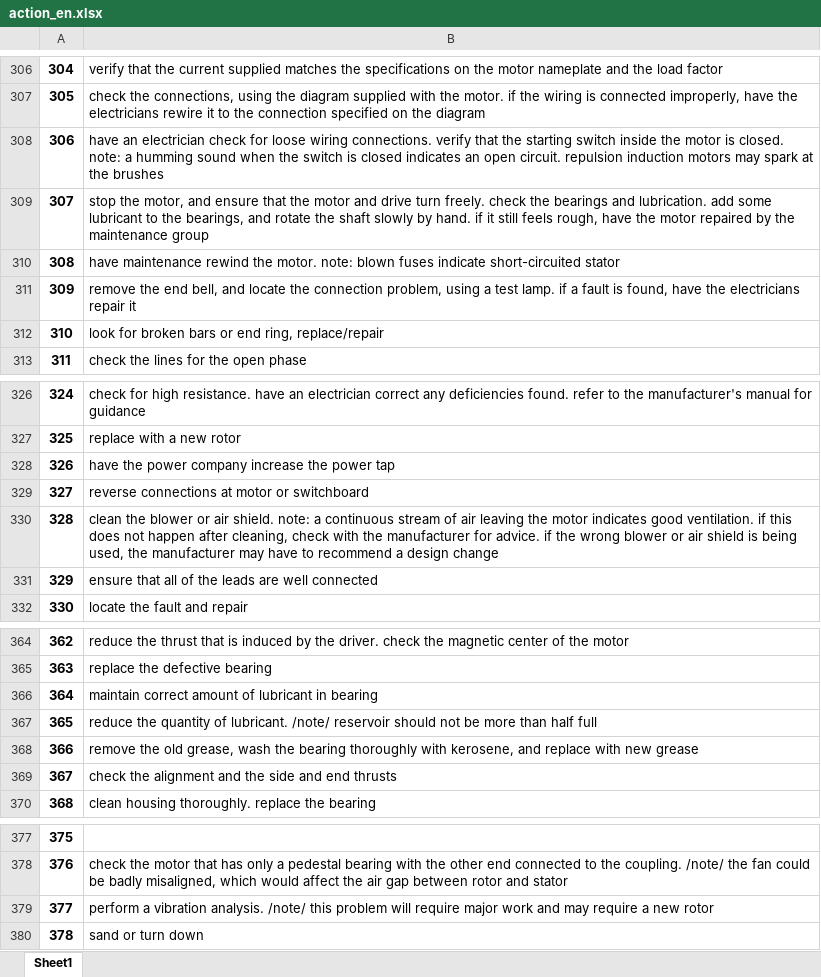
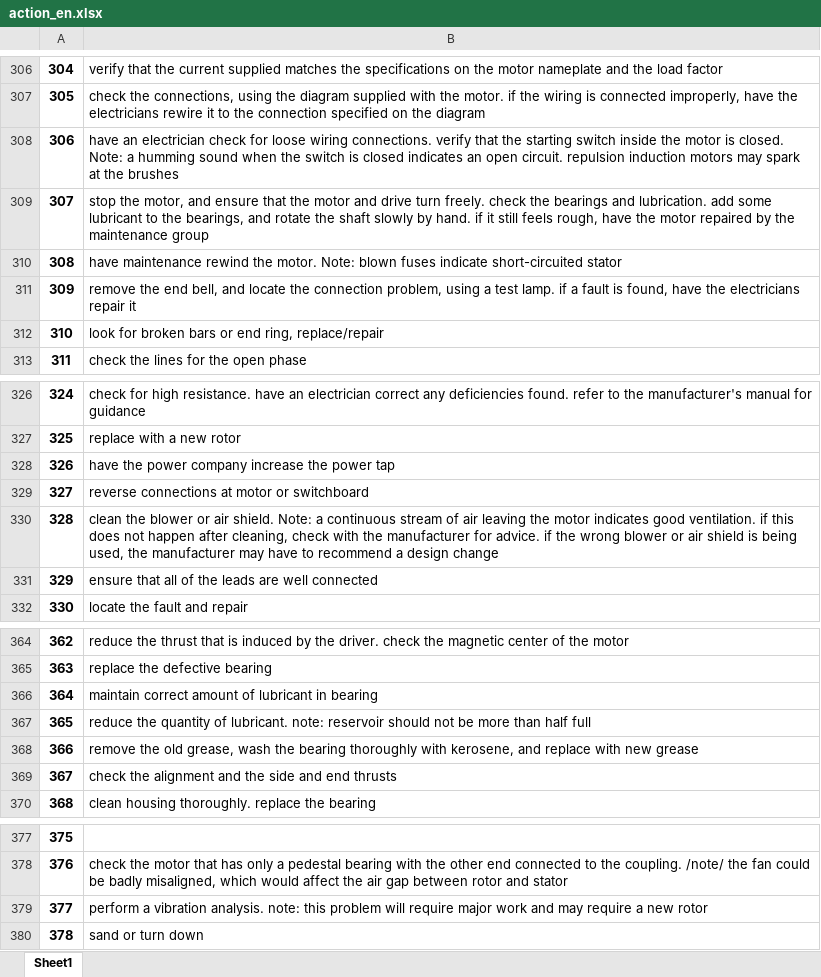
Before and after one commit to HerikMuller2002/Sistema_CRUD, an Excel workbook: action_en.xlsx, sheet Sheet1, drawn as a sheet; only a part is shown, gaps mark what is left out; values as stored, in another font and other column widths than the file's, no borders; the diff covers the shown part only; the diff names each change by its address in the sheet, - before the commit and + after, or states it on an @@ line.

```diff
--- a/action_en.xlsx (sheet Sheet1)
+++ b/action_en.xlsx (sheet Sheet1)
-B308: …is closed. note: a humming…
+B308: …is closed. Note: a humming…
-B310: …the motor. note: blown fuses…
+B310: …the motor. Note: blown fuses…
-B330: …air shield. note: a continuous…
+B330: …air shield. Note: a continuous…
-B367: …of lubricant. /note/ reservoir should…
+B367: …of lubricant. note: reservoir should…
-B379: …vibration analysis. /note/ this problem…
+B379: …vibration analysis. note: this problem…
```
Also changed, not shown: 14 edited cells elsewhere in this sheet, new_project/database/troubleshooting_equipament_macros.xlsx, 1 other file.
